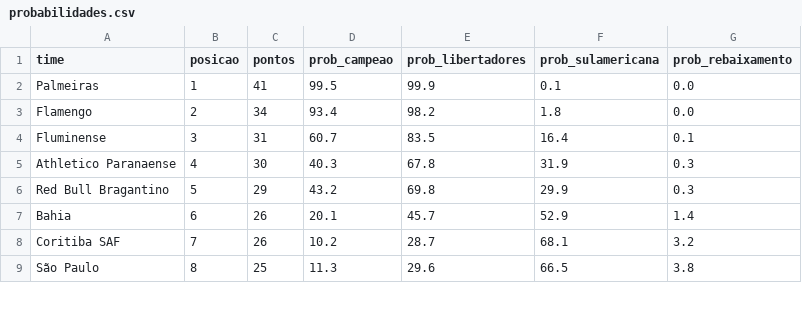
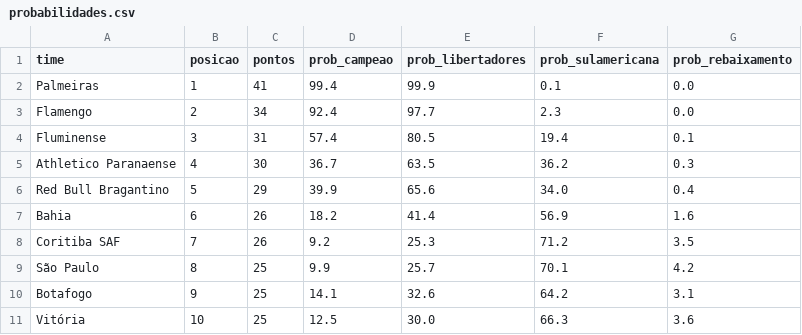
Before and after one commit to MayaraCAlmeida/brasileirao-2026-pipeline, a CSV file: probabilidades.csv, drawn as a sheet; only a part is shown; the diff covers the shown part only.

```diff
--- a/probabilidades.csv
+++ b/probabilidades.csv
@@ -1,9 +1,11 @@
 time,posicao,pontos,prob_campeao,prob_libertadores,prob_sulamericana,prob_rebaixamento
-Palmeiras,1,41,99.5,99.9,0.1,0.0
-Flamengo,2,34,93.4,98.2,1.8,0.0
-Fluminense,3,31,60.7,83.5,16.4,0.1
-Athletico Paranaense,4,30,40.3,67.8,31.9,0.3
-Red Bull Bragantino,5,29,43.2,69.8,29.9,0.3
-Bahia,6,26,20.1,45.7,52.9,1.4
-Coritiba SAF,7,26,10.2,28.7,68.1,3.2
-São Paulo,8,25,11.3,29.6,66.5,3.8
+Palmeiras,1,41,99.4,99.9,0.1,0.0
+Flamengo,2,34,92.4,97.7,2.3,0.0
+Fluminense,3,31,57.4,80.5,19.4,0.1
+Athletico Paranaense,4,30,36.7,63.5,36.2,0.3
+Red Bull Bragantino,5,29,39.9,65.6,34.0,0.4
+Bahia,6,26,18.2,41.4,56.9,1.6
+Coritiba SAF,7,26,9.2,25.3,71.2,3.5
+São Paulo,8,25,9.9,25.7,70.1,4.2
+Botafogo,9,25,14.1,32.6,64.2,3.1
+Vitória,10,25,12.5,30.0,66.3,3.6
```
Also changed, not shown: 1 added row, 3 removed rows and 29 edited cells elsewhere in this file, 1 other file.
